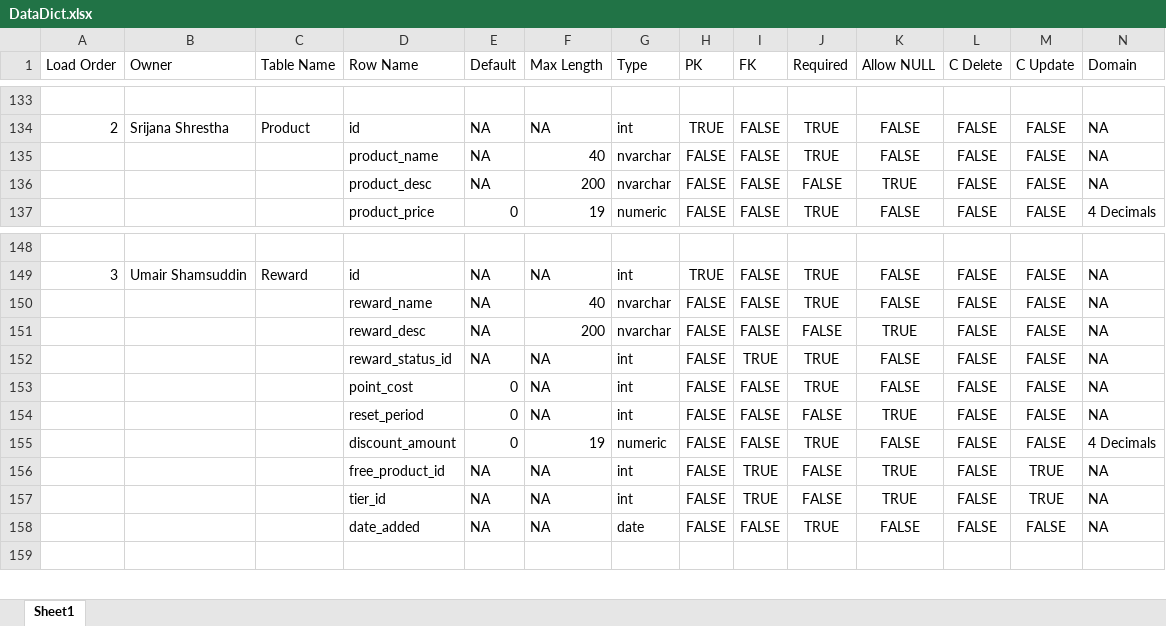
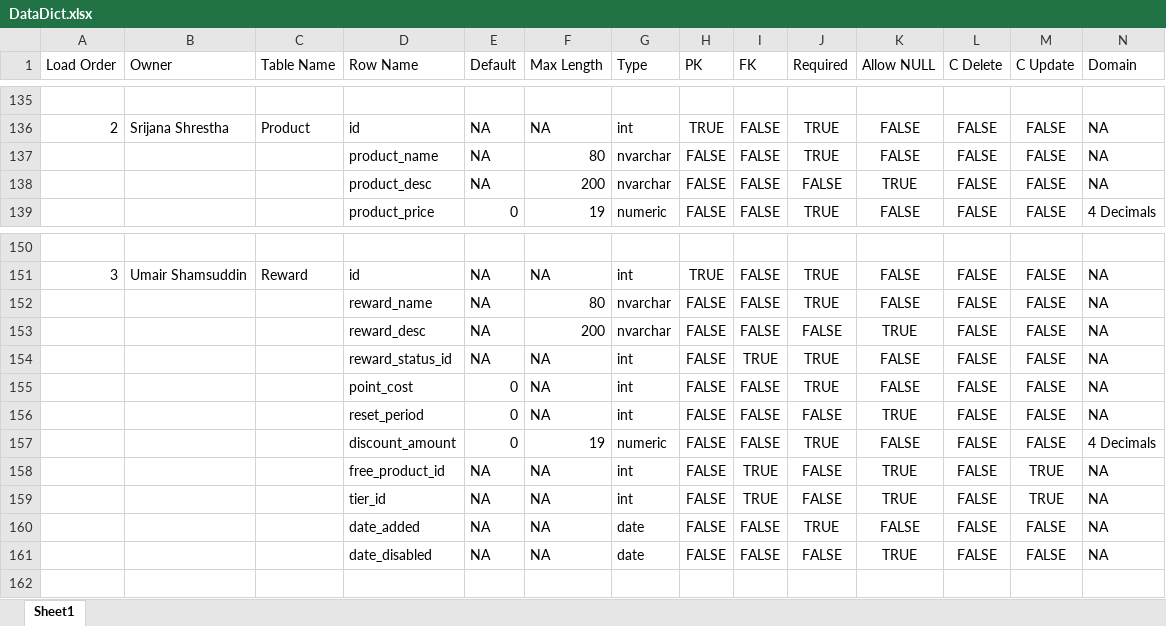
Before and after one commit to rebeccahut/TechspireProject, an Excel workbook: TechspireSite/TechspireSite/GeneratedFiles/DataDict.xlsx, sheet Sheet1, drawn as a sheet; only a part is shown, gaps mark what is left out; values as stored, in another font and other column widths than the file's, no borders; table styles not drawn; addresses are those after the commit; rows hold the shown columns only; the diff covers the shown part only; the diff names each change by its address in the sheet, - before the commit and + after, or states it on an @@ line.

```diff
--- a/TechspireSite/TechspireSite/GeneratedFiles/DataDict.xlsx (sheet Sheet1)
+++ b/TechspireSite/TechspireSite/GeneratedFiles/DataDict.xlsx (sheet Sheet1)
-F137 (Max Length): 40
+F137 (Max Length): 80
-F152 (Max Length): 40
+F152 (Max Length): 80
+row 161:  |  |  | date_disabled | NA | NA | date | FALSE | FALSE | FALSE | TRUE | FALSE | FALSE | NA
```
Also changed, not shown: 7 added rows, 4 removed rows, 3 moved rows and 4 edited cells elsewhere in this sheet, 2 other files.
